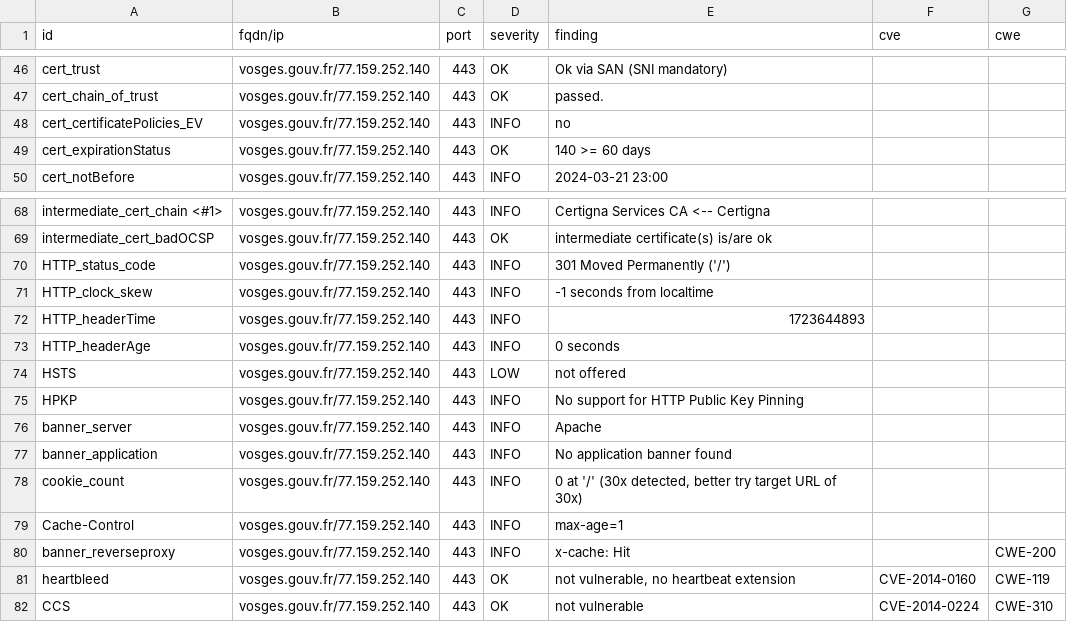
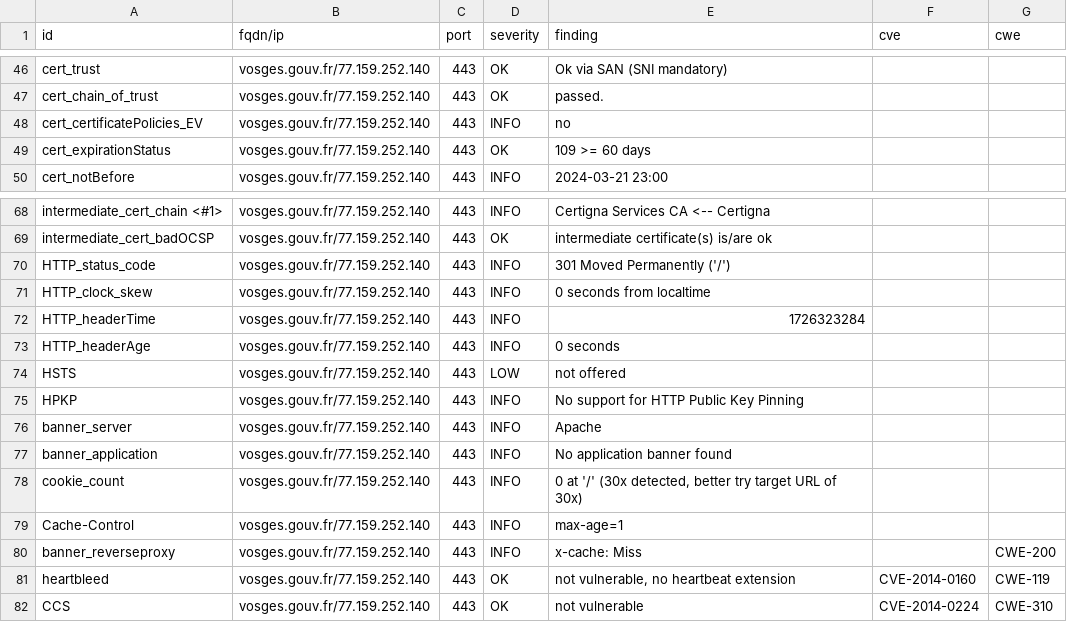
Before and after one commit to GKO-org/dashlordPrd10, a CSV file: results/aHR0cHM6Ly92b3NnZXMuZ291di5mcg==/testssl.csv, drawn as a sheet; only a part is shown, gaps mark what is left out.

```diff
--- a/results/aHR0cHM6Ly92b3NnZXMuZ291di5mcg==/testssl.csv
+++ b/results/aHR0cHM6Ly92b3NnZXMuZ291di5mcg==/testssl.csv
@@ -48,3 +48,3 @@
 "cert_certificatePolicies_EV","vosges.gouv.fr/77.159.252.140","443","INFO","no","",""
-"cert_expirationStatus","vosges.gouv.fr/77.159.252.140","443","OK","140 >= 60 days","",""
+"cert_expirationStatus","vosges.gouv.fr/77.159.252.140","443","OK","109 >= 60 days","",""
 "cert_notBefore","vosges.gouv.fr/77.159.252.140","443","INFO","2024-03-21 23:00","",""
@@ -70,4 +70,4 @@
 "HTTP_status_code","vosges.gouv.fr/77.159.252.140","443","INFO","301 Moved Permanently ('/')","",""
-"HTTP_clock_skew","vosges.gouv.fr/77.159.252.140","443","INFO","-1 seconds from localtime","",""
-"HTTP_headerTime","vosges.gouv.fr/77.159.252.140","443","INFO","1723644893","",""
+"HTTP_clock_skew","vosges.gouv.fr/77.159.252.140","443","INFO","0 seconds from localtime","",""
+"HTTP_headerTime","vosges.gouv.fr/77.159.252.140","443","INFO","1726323284","",""
 "HTTP_headerAge","vosges.gouv.fr/77.159.252.140","443","INFO","0 seconds","",""
@@ -79,3 +79,3 @@
 "Cache-Control","vosges.gouv.fr/77.159.252.140","443","INFO","max-age=1","",""
-"banner_reverseproxy","vosges.gouv.fr/77.159.252.140","443","INFO","x-cache: Hit","","CWE-200"
+"banner_reverseproxy","vosges.gouv.fr/77.159.252.140","443","INFO","x-cache: Miss","","CWE-200"
 "heartbleed","vosges.gouv.fr/77.159.252.140","443","OK","not vulnerable, no heartbeat extension","CVE-2014-0160","CWE-119"
```
Also changed, not shown: 9 other files.
